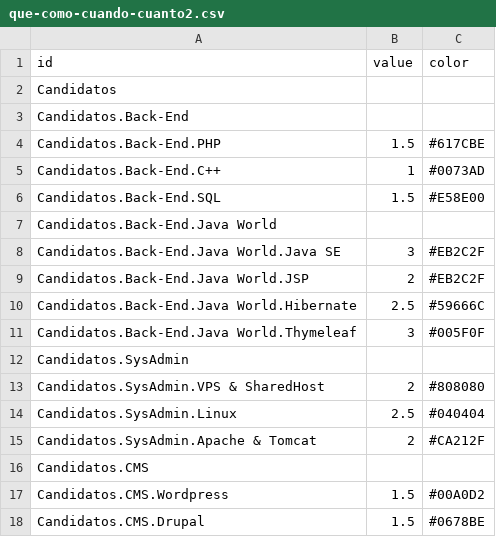
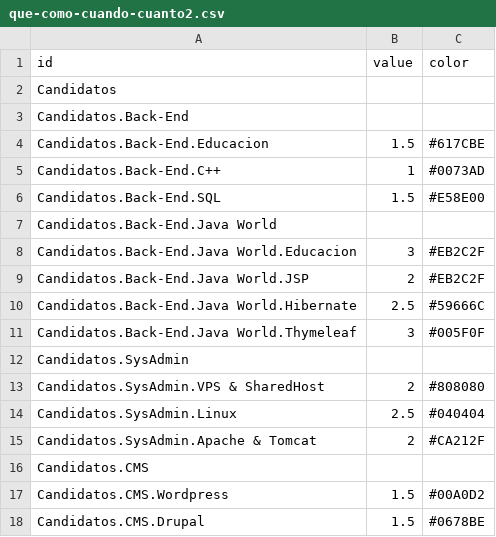
Before and after one commit to citizenrabioso/datosvarios, a CSV file: que-como-cuando-cuanto2.csv, drawn as a sheet.

Commit message:
Update que-como-cuando-cuanto2.csv

```diff
--- a/que-como-cuando-cuanto2.csv
+++ b/que-como-cuando-cuanto2.csv
@@ -3,3 +3,3 @@ Candidatos,
 Candidatos.Back-End,
-Candidatos.Back-End.PHP,1.5,#617CBE
+Candidatos.Back-End.Educacion,1.5,#617CBE
 Candidatos.Back-End.C++,1,#0073AD
@@ -7,3 +7,3 @@ Candidatos.Back-End.SQL,1.5,#E58E00
 Candidatos.Back-End.Java World,
-Candidatos.Back-End.Java World.Java SE,3,#EB2C2F
+Candidatos.Back-End.Java World.Educacion,3,#EB2C2F
 Candidatos.Back-End.Java World.JSP,2,#EB2C2F
```
